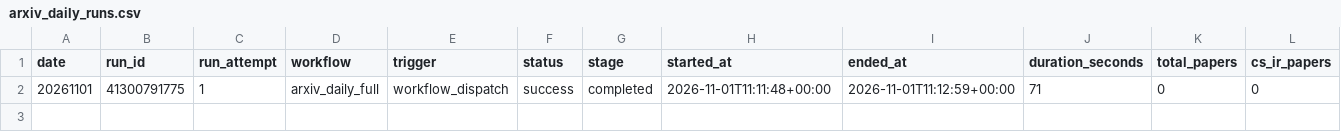
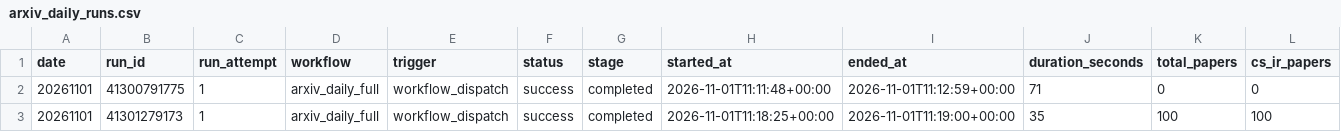
Before and after one commit to tegardenshannon80-rgb/arxiv-daily-paper-bot, a CSV file: paperBotV2/arxiv_daily/status/arxiv_daily_runs.csv, drawn as a sheet; only a part is shown; rows hold the shown columns only; the diff names each change by its address in the sheet, - before the commit and + after, or states it on an @@ line.

```diff
--- a/paperBotV2/arxiv_daily/status/arxiv_daily_runs.csv
+++ b/paperBotV2/arxiv_daily/status/arxiv_daily_runs.csv
+row 3: 20261101 | 41301279173 | 1 | arxiv_daily_full | workflow_dispatch | success | completed | 2026-11-01T11:18:25+00:00 | 2026-11-01T11:19:00+00:00 | 35 | 100 | 100
```
Also changed, not shown: 6 other files.
